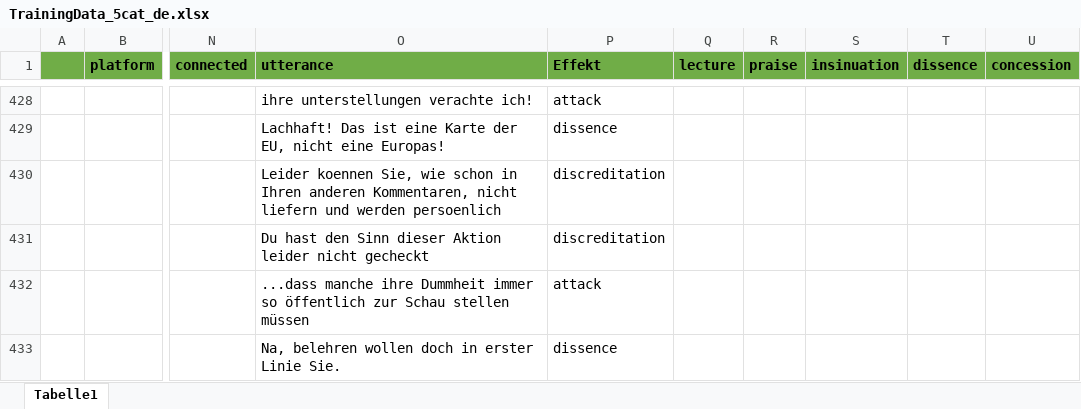
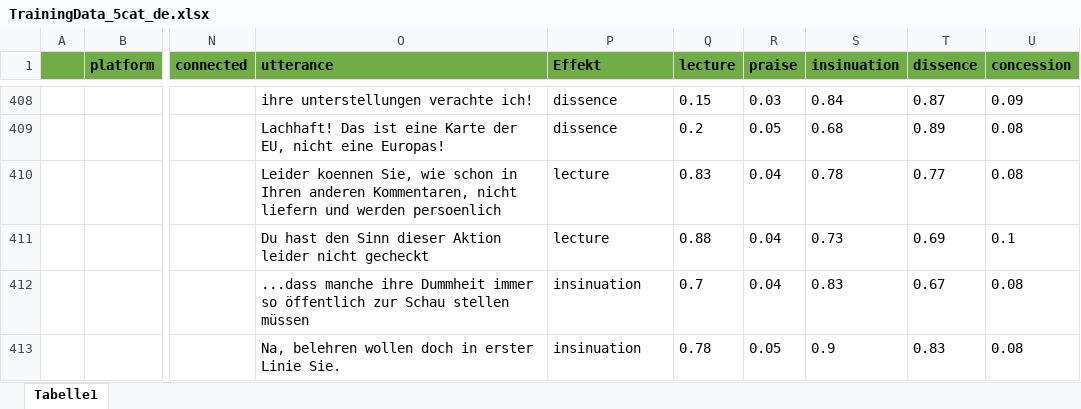
Before and after one commit to RegexoseOld/SmallData, an Excel workbook: backend/model_data/TrainingData_5cat_de.xlsx, sheet Tabelle1, drawn as a sheet; only a part is shown, gaps mark what is left out; values as stored, in another font and other column widths than the file's, no borders; addresses are those after the commit; the diff covers the shown part only; the diff names each change by its address in the sheet, - before the commit and + after, or states it on an @@ line.

```diff
--- a/backend/model_data/TrainingData_5cat_de.xlsx (sheet Tabelle1)
+++ b/backend/model_data/TrainingData_5cat_de.xlsx (sheet Tabelle1)
-P408 (Effekt): attack
+P408 (Effekt): dissence
-Q408 (lecture): (empty)
+Q408 (lecture): 0.15
-R408 (praise): (empty)
+R408 (praise): 0.03
-S408 (insinuation): (empty)
+S408 (insinuation): 0.84
-T408 (dissence): (empty)
+T408 (dissence): 0.87
-U408 (concession): (empty)
+U408 (concession): 0.09
-Q409 (lecture): (empty)
+Q409 (lecture): 0.2
-R409 (praise): (empty)
+R409 (praise): 0.05
-S409 (insinuation): (empty)
+S409 (insinuation): 0.68
-T409 (dissence): (empty)
+T409 (dissence): 0.89
-U409:U410 (concession): (empty)
+U409:U410 (concession): 0.08
-P410:P411 (Effekt): discreditation
+P410:P411 (Effekt): lecture
-Q410 (lecture): (empty)
+Q410 (lecture): 0.83
-R410:R412 (praise): (empty)
+R410:R412 (praise): 0.04
-S410 (insinuation): (empty)
+S410 (insinuation): 0.78
-T410 (dissence): (empty)
+T410 (dissence): 0.77
-Q411 (lecture): (empty)
+Q411 (lecture): 0.88
-S411 (insinuation): (empty)
+S411 (insinuation): 0.73
-T411 (dissence): (empty)
+T411 (dissence): 0.69
-U411 (concession): (empty)
+U411 (concession): 0.1
-P412 (Effekt): attack
+P412 (Effekt): insinuation
-Q412 (lecture): (empty)
+Q412 (lecture): 0.7
-S412 (insinuation): (empty)
+S412 (insinuation): 0.83
-T412 (dissence): (empty)
+T412 (dissence): 0.67
-U412:U413 (concession): (empty)
+U412:U413 (concession): 0.08
-P413 (Effekt): dissence
+P413 (Effekt): insinuation
-Q413 (lecture): (empty)
+Q413 (lecture): 0.78
-R413 (praise): (empty)
+R413 (praise): 0.05
-S413 (insinuation): (empty)
+S413 (insinuation): 0.9
-T413 (dissence): (empty)
+T413 (dissence): 0.83
```
Also changed, not shown: 2 added rows, 26 removed rows and 489 edited cells elsewhere in this sheet.
